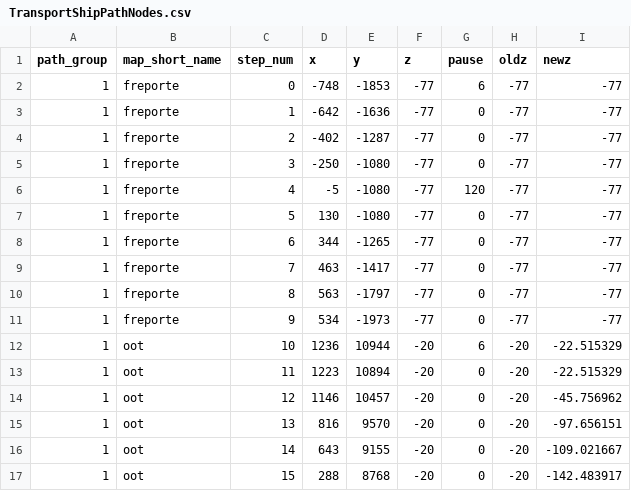
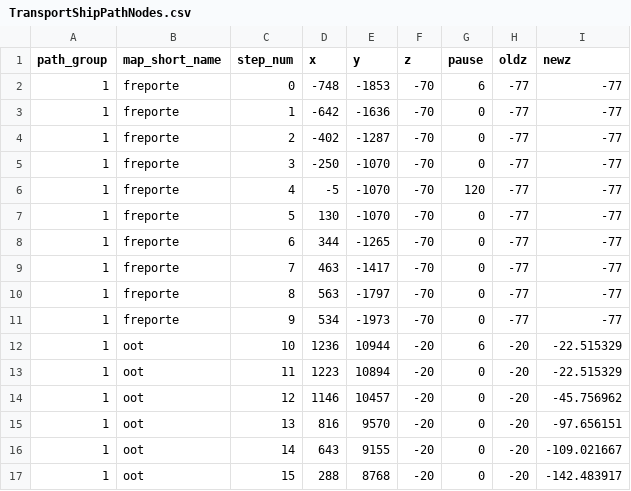
Before and after one commit to NathanHandley/EQWOWConverter, a CSV file: Assets/WorldData/TransportShipPathNodes.csv, drawn as a sheet; only a part is shown.

```diff
--- a/Assets/WorldData/TransportShipPathNodes.csv
+++ b/Assets/WorldData/TransportShipPathNodes.csv
@@ -1,12 +1,12 @@
 path_group|map_short_name|step_num|x|y|z|pause|oldz|newz
-1|freporte|0|-748|-1853|-77|6|-77|-77
-1|freporte|1|-642|-1636|-77|0|-77|-77
-1|freporte|2|-402|-1287|-77|0|-77|-77
-1|freporte|3|-250|-1080|-77|0|-77|-77
-1|freporte|4|-5|-1080|-77|120|-77|-77
-1|freporte|5|130|-1080|-77|0|-77|-77
-1|freporte|6|344|-1265|-77|0|-77|-77
-1|freporte|7|463|-1417|-77|0|-77|-77
-1|freporte|8|563|-1797|-77|0|-77|-77
-1|freporte|9|534|-1973|-77|0|-77|-77
+1|freporte|0|-748|-1853|-70|6|-77|-77
+1|freporte|1|-642|-1636|-70|0|-77|-77
+1|freporte|2|-402|-1287|-70|0|-77|-77
+1|freporte|3|-250|-1070|-70|0|-77|-77
+1|freporte|4|-5|-1070|-70|120|-77|-77
+1|freporte|5|130|-1070|-70|0|-77|-77
+1|freporte|6|344|-1265|-70|0|-77|-77
+1|freporte|7|463|-1417|-70|0|-77|-77
+1|freporte|8|563|-1797|-70|0|-77|-77
+1|freporte|9|534|-1973|-70|0|-77|-77
 1|oot|10|1236|10944|-20|6|-20|-22.515329
```
Also changed, not shown: Assets/WorldData/TransportShips.csv, 2 other files.
